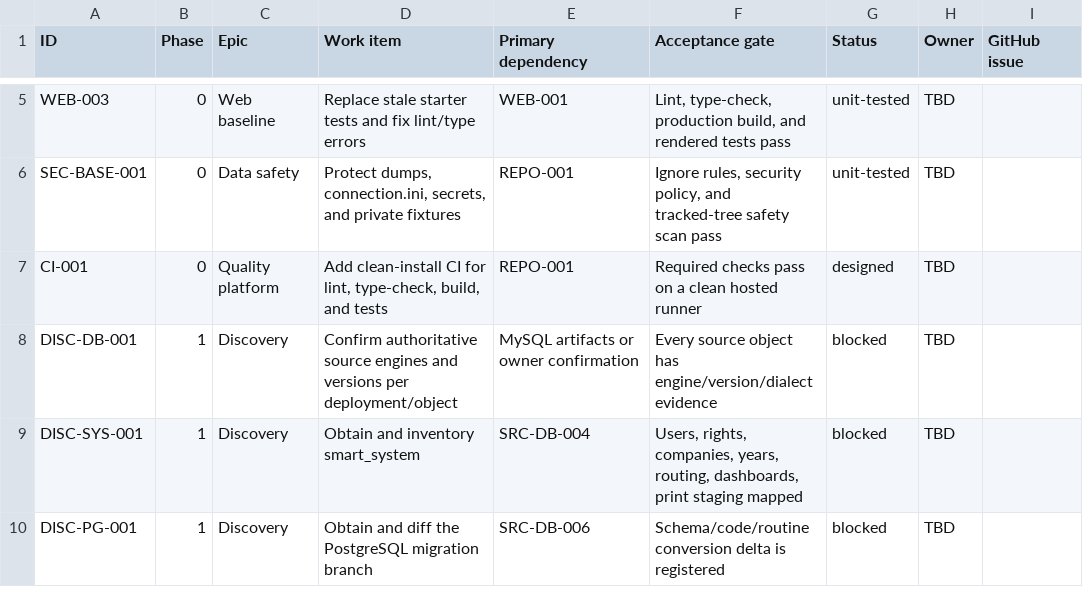
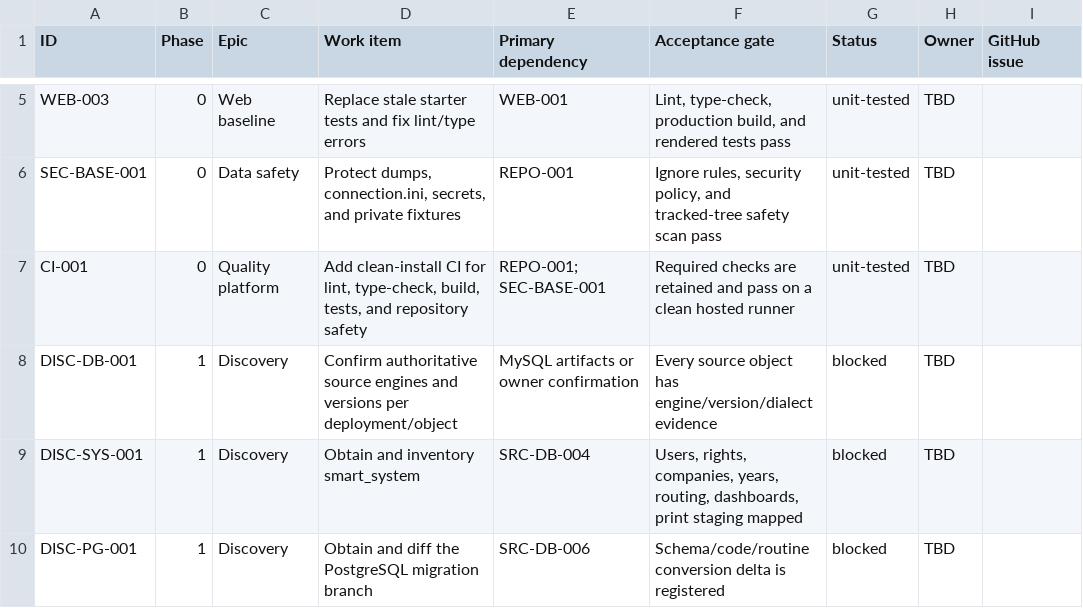
Before and after one commit to deepsanghavi1002/SMARTwinFA-web, a CSV file: docs/migration/backlog.csv, drawn as a sheet; only a part is shown, gaps mark what is left out.

```diff
--- a/docs/migration/backlog.csv
+++ b/docs/migration/backlog.csv
@@ -6,3 +6,3 @@
 "SEC-BASE-001","0","Data safety","Protect dumps, connection.ini, secrets, and private fixtures","REPO-001","Ignore rules, security policy, and tracked-tree safety scan pass","unit-tested","TBD",""
-"CI-001","0","Quality platform","Add clean-install CI for lint, type-check, build, and tests","REPO-001","Required checks pass on a clean hosted runner","designed","TBD",""
+"CI-001","0","Quality platform","Add clean-install CI for lint, type-check, build, tests, and repository safety","REPO-001; SEC-BASE-001","Required checks are retained and pass on a clean hosted runner","unit-tested","TBD",""
 "DISC-DB-001","1","Discovery","Confirm authoritative source engines and versions per deployment/object","MySQL artifacts or owner confirmation","Every source object has engine/version/dialect evidence","blocked","TBD",""
```
Also changed, not shown: docs/testing/traceability-template.csv, 4 other files.
